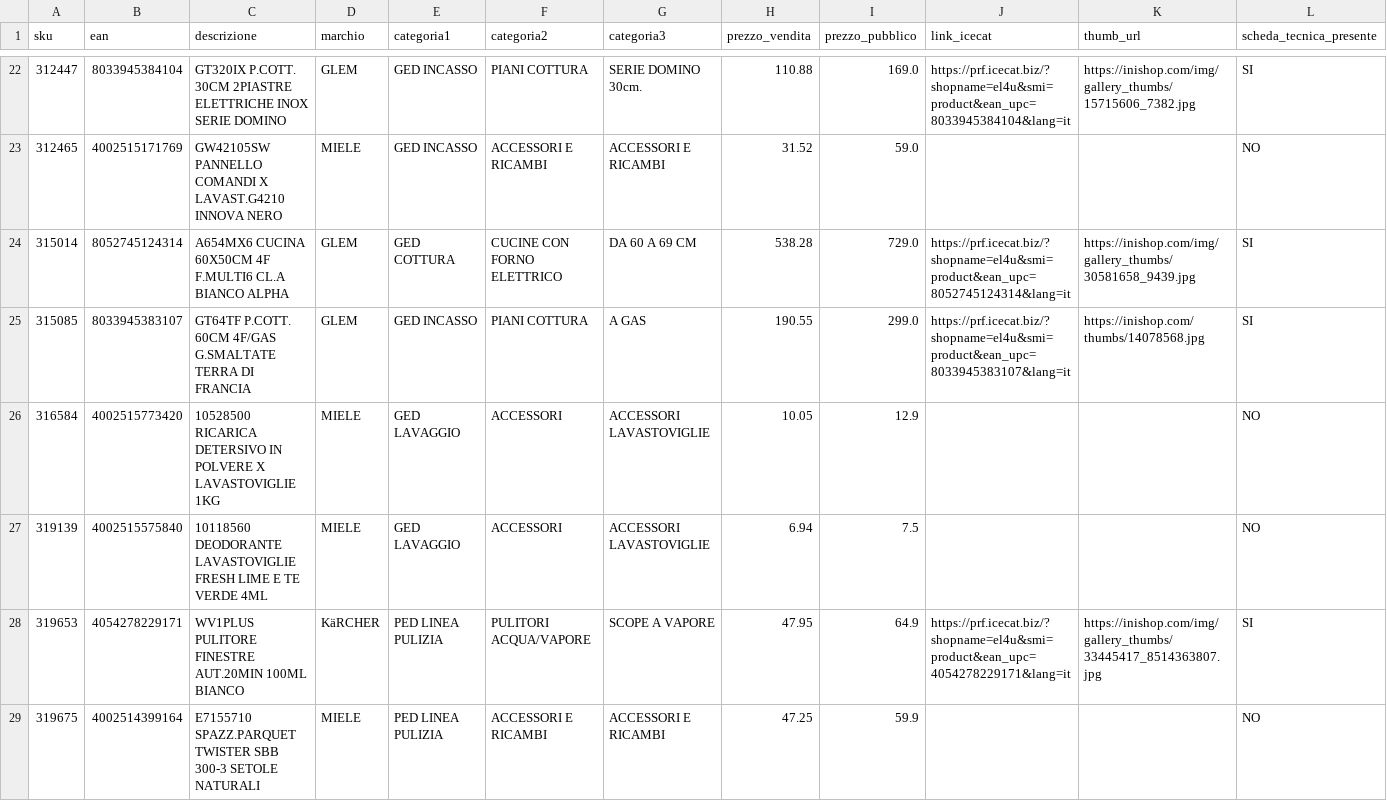
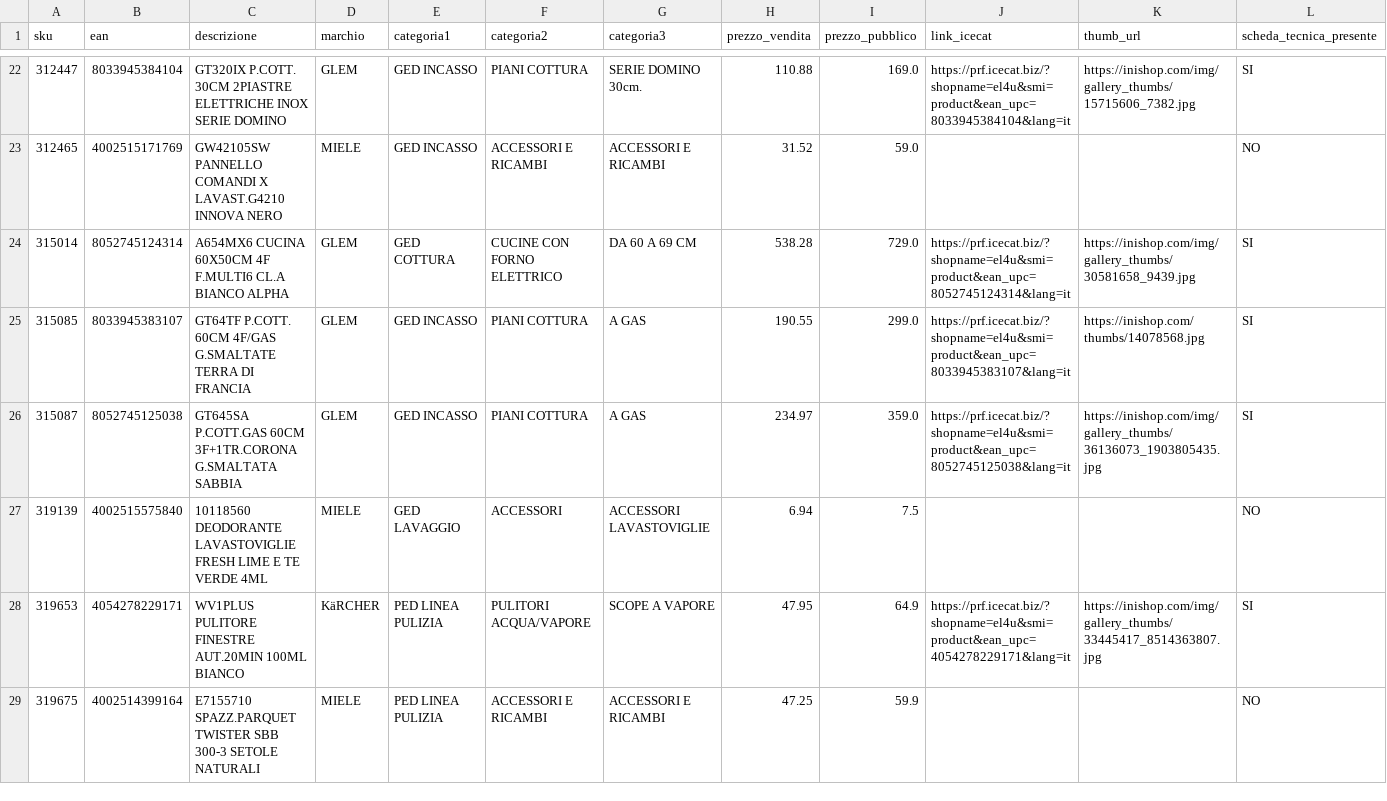
Before and after one commit to el4u-b2b/listino-b2b, a CSV file: listino_B2B.csv, drawn as a sheet; only a part is shown, gaps mark what is left out; removed rows and columns are numbered as before the commit, all else as after; the diff covers the shown part only; the diff names each change by its address in the sheet, - before the commit and + after, or states it on an @@ line.

```diff
--- a/listino_B2B.csv
+++ b/listino_B2B.csv
-row 26: 316584 | 4002515773420 | 10528500 RICARICA DETERSIVO IN POLVERE X LAVASTOVIGLIE 1KG | MIELE | GED LAVAGGIO | ACCESSORI | ACCESSORI LAVASTOVIGLIE | 10.05 | 12.9 |  |  | NO
+row 26: 315087 | 8052745125038 | GT645SA P.COTT.GAS 60CM 3F+1TR.CORONA G.SMALTATA SABBIA | GLEM | GED INCASSO | PIANI COTTURA | A GAS | 234.97 | 359.0 | https://prf.icecat.biz/?shopname=el4u&smi=product&ean_upc=8052745125038&lang=it | https://inishop.com/img/gallery_thumbs/36136073_1903805435.jpg | SI
```
Also changed, not shown: 5 added rows, 7 removed rows and 4 edited cells elsewhere in this file, 1 other file.
